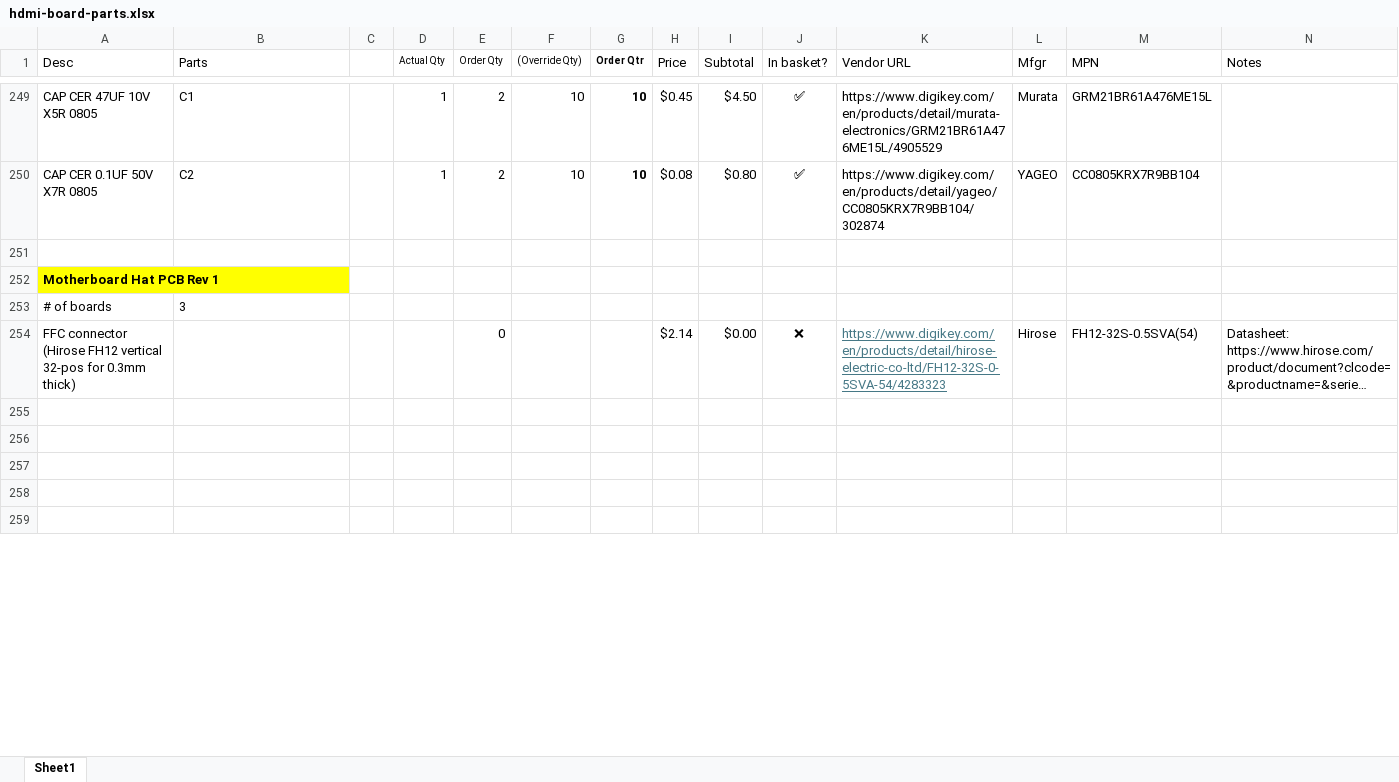
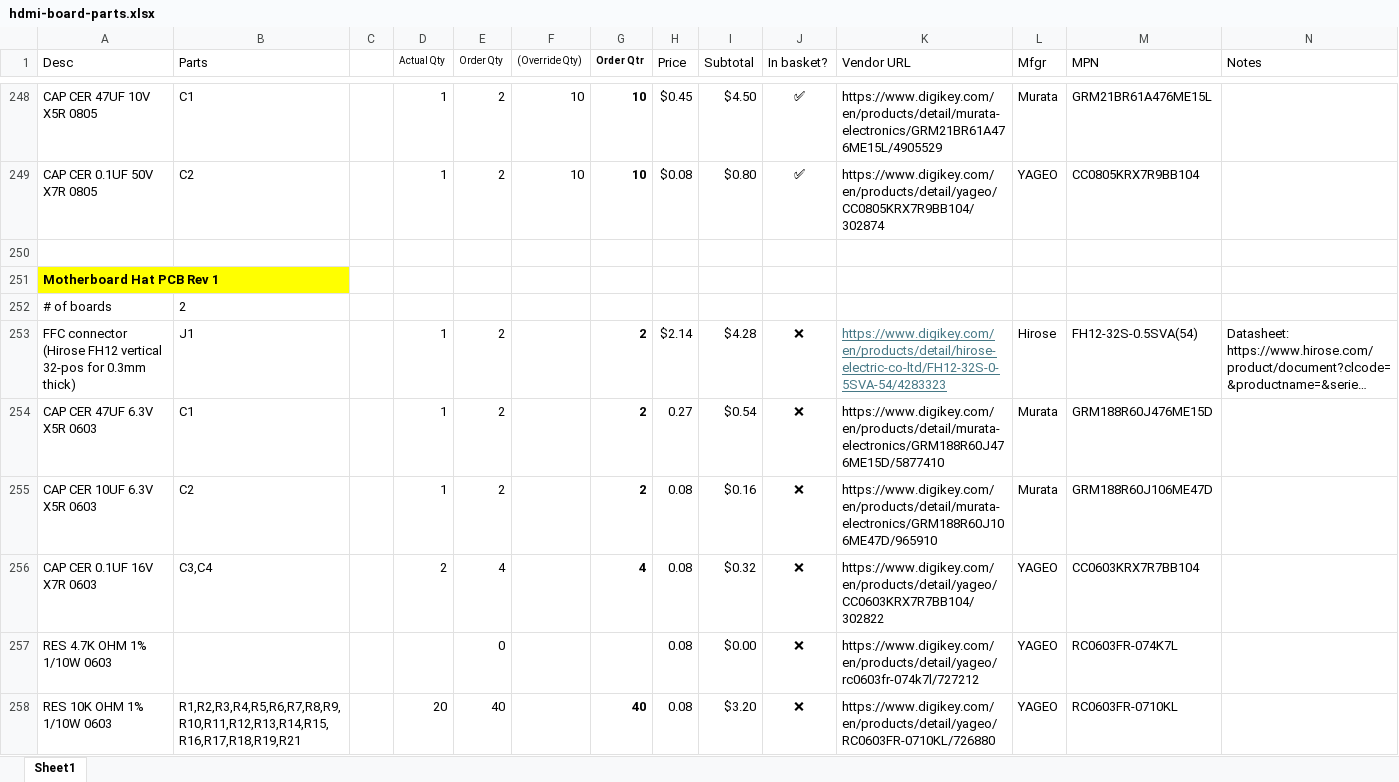
Before and after one commit to mikegoelzer/Homebrew-ECP5-SBC, an Excel workbook: bom/hdmi-board-parts.xlsx, sheet Sheet1, drawn as a sheet; only a part is shown, gaps mark what is left out; long unchanged cells end in …; values as stored, in another font and other column widths than the file's, no borders; addresses are those after the commit; the diff covers the shown part only; the diff names each change by its address in the sheet, - before the commit and + after, or states it on an @@ line.

```diff
--- a/bom/hdmi-board-parts.xlsx (sheet Sheet1)
+++ b/bom/hdmi-board-parts.xlsx (sheet Sheet1)
-B252 (Parts): 3
+B252 (Parts): 2
-B253 (Parts): (empty)
+B253 (Parts): J1
-D253 (Actual Qty): (empty)
+D253 (Actual Qty): 1
-E253 (Order Qty): 0
+E253 (Order Qty): 2
-G253 (Order Qtr): (empty)
+G253 (Order Qtr): 2
-I253 (Subtotal): $0.00
+I253 (Subtotal): $4.28
-row 254: (empty)
+row 254: CAP CER 47UF 6.3V X5R 0603 | C1 |  | 1 | 2 |  | 2 | 0.27 | $0.54 | ❌ | https://www.digikey.com/en/products/detail/murata-electronics/GRM188R60J476ME15D/5877410 | Murata | GRM188R60J476ME15D
-row 255: (empty)
+row 255: CAP CER 10UF 6.3V X5R 0603 | C2 |  | 1 | 2 |  | 2 | 0.08 | $0.16 | ❌ | https://www.digikey.com/en/products/detail/murata-electronics/GRM188R60J106ME47D/965910 | Murata | GRM188R60J106ME47D
-row 256: (empty)
+row 256: CAP CER 0.1UF 16V X7R 0603 | C3,C4 |  | 2 | 4 |  | 4 | 0.08 | $0.32 | ❌ | https://www.digikey.com/en/products/detail/yageo/CC0603KRX7R7BB104/302822 | YAGEO | CC0603KRX7R7BB104
-row 257: (empty)
+row 257: RES 4.7K OHM 1% 1/10W 0603 |  |  |  | 0 |  |  | 0.08 | $0.00 | ❌ | https://www.digikey.com/en/products/detail/yageo/rc0603fr-074k7l/727212 | YAGEO | RC0603FR-074K7L
-row 258: (empty)
+row 258: RES 10K OHM 1% 1/10W 0603 | R1,R2,R3,R4,R5,R6,R7,R8,R9,R10,R11,R12,R13,R14,R15,R16,R17,R18,R19,R21 |  | 20 | 40 |  | 40 | 0.08 | $3.20 | ❌ | https://www.digikey.com/en/products/detail/yageo/RC0603FR-0710KL/726880 | YAGEO | RC0603FR-0710KL
```
Also changed, not shown: 14 removed rows and 105 edited cells elsewhere in this sheet, formulas that keep their value, 27 other files.
